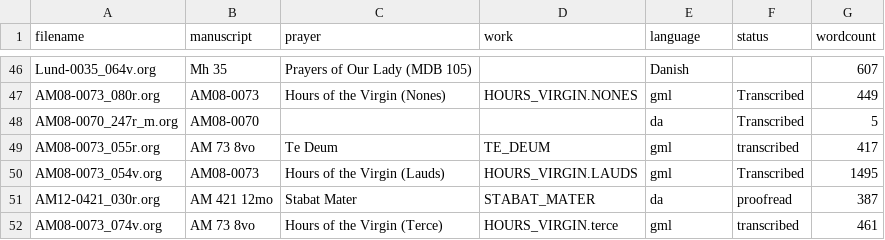
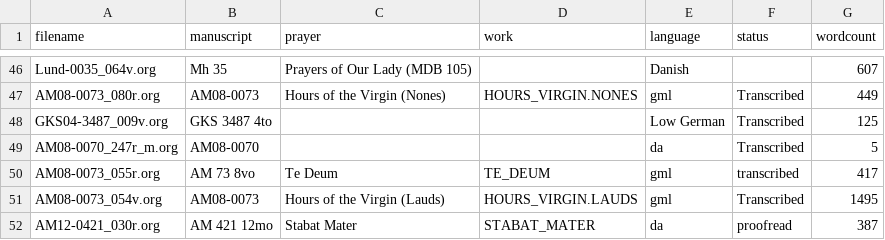
Before and after one commit to bedebok/Data, a CSV file: Prayers/org/Status.csv, drawn as a sheet; only a part is shown, gaps mark what is left out; the shorter side is filled out with more unchanged rows.

```diff
--- a/Prayers/org/Status.csv
+++ b/Prayers/org/Status.csv
@@ -47,2 +47,3 @@ Lund-0035_064v.org,Mh 35,Prayers of Our Lady (MDB 105),,Danish,,607
 AM08-0073_080r.org,AM08-0073,Hours of the Virgin (Nones),HOURS_VIRGIN.NONES,gml,Transcribed,449
+GKS04-3487_009v.org,GKS 3487 4to,,,Low German,Transcribed,125
 AM08-0070_247r_m.org,AM08-0070,,,da,Transcribed,5
```
Also changed, not shown: 1 other file.
